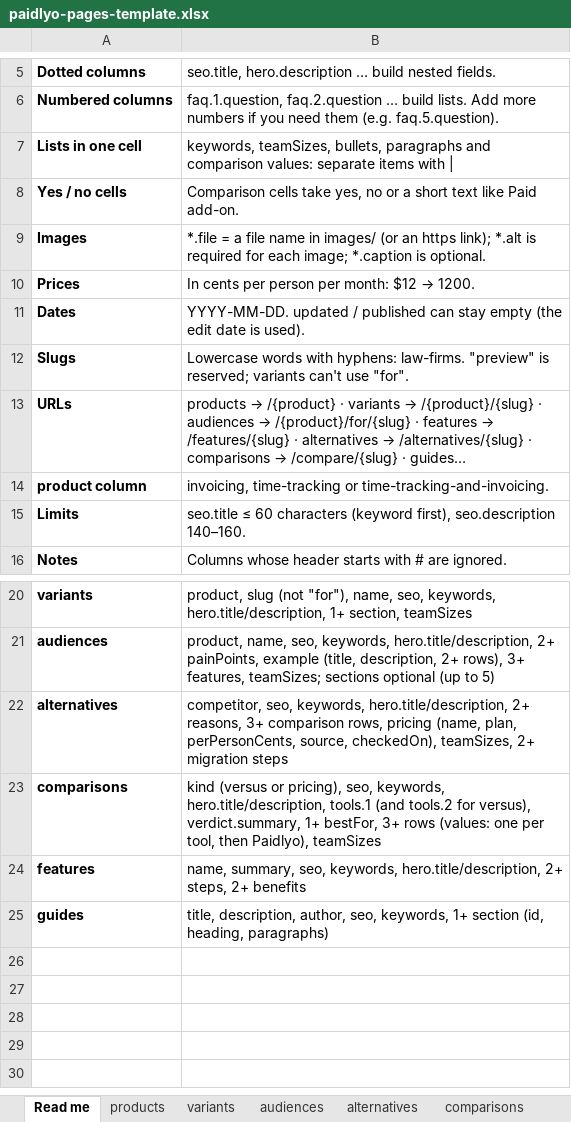
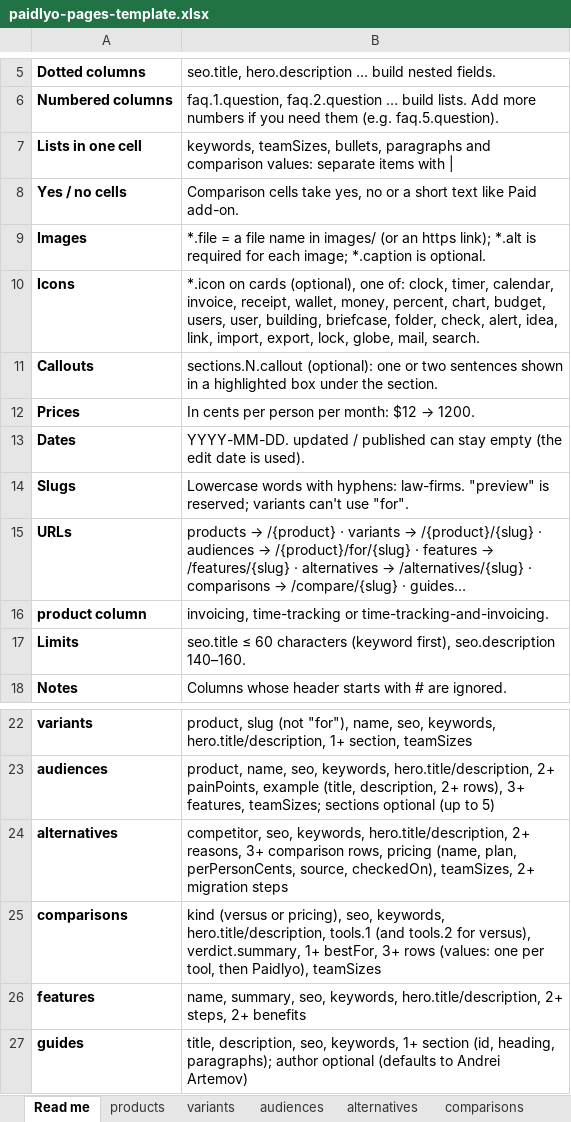
Before and after one commit to andrewartmain-stack/Paidlyo, an Excel workbook: files/cms-templates/paidlyo-pages-template.xlsx, sheet Read me, drawn as a sheet; only a part is shown, gaps mark what is left out; long unchanged cells end in …; values as stored, in another font and other column widths than the file's, no borders; addresses are those after the commit; the diff names each change by its address in the sheet, - before the commit and + after, or states it on an @@ line.

Commit message:
feat: card icons, section callouts, article sidebar, author byline

```diff
--- a/files/cms-templates/paidlyo-pages-template.xlsx (sheet Read me)
+++ b/files/cms-templates/paidlyo-pages-template.xlsx (sheet Read me)
+row 10: Icons | *.icon on cards (optional), one of: clock, timer, calendar, invoice, receipt, wallet, money, percent, chart, budget, users, user, building, briefcase, folder, check, alert, idea, link, import, export, lock, globe, mail, search.
+row 11: Callouts | sections.N.callout (optional): one or two sentences shown in a highlighted box under the section.
-B27: title, description, author, seo, keywords, 1+ section (id, heading, paragraphs)
+B27: title, description, seo, keywords, 1+ section (id, heading, paragraphs); author optional (defaults to Andrei Artemov)
```
Also changed, not shown: sheet audiences, sheet products, sheet variants, sheet features, sheet alternatives, sheet guides, 32 other files.
